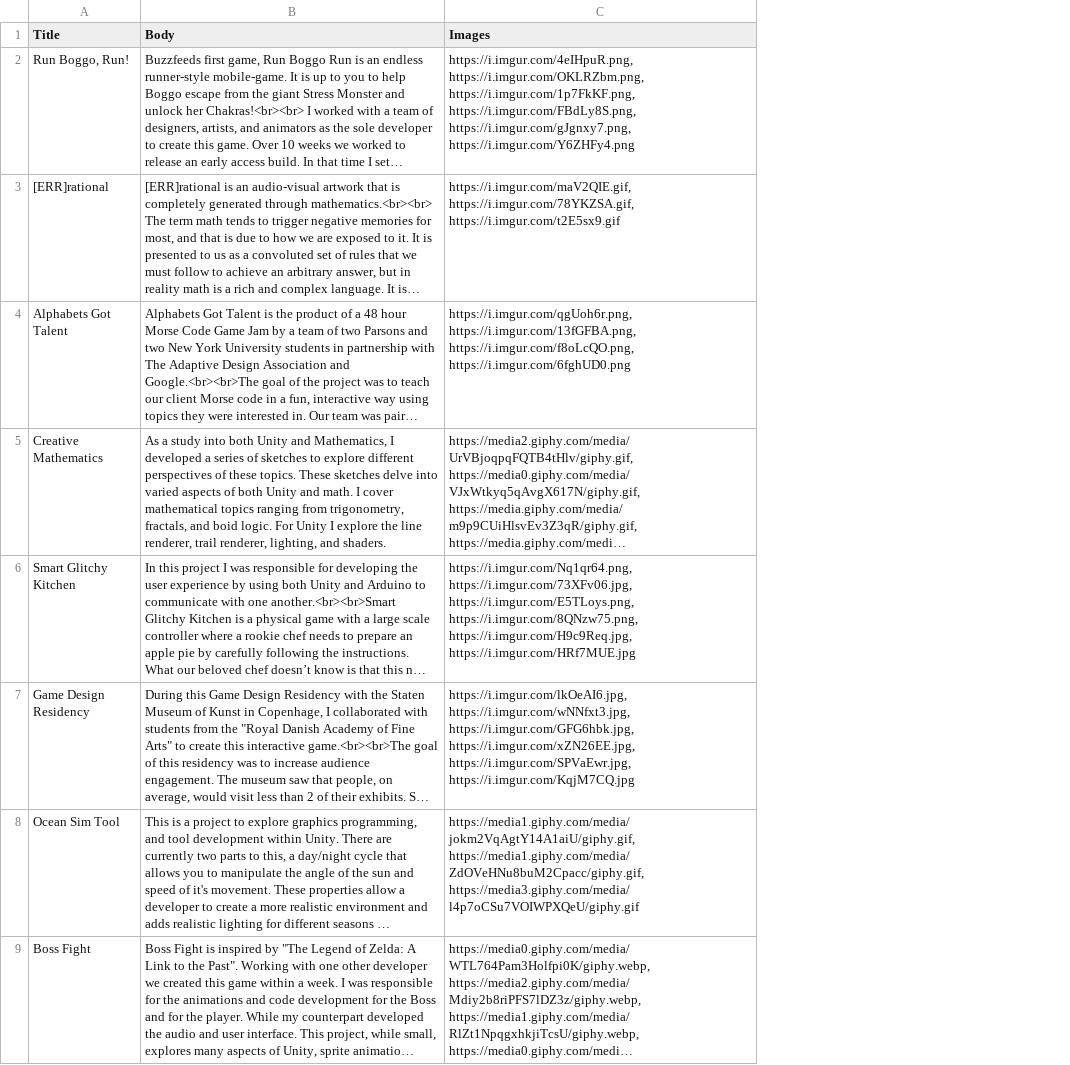
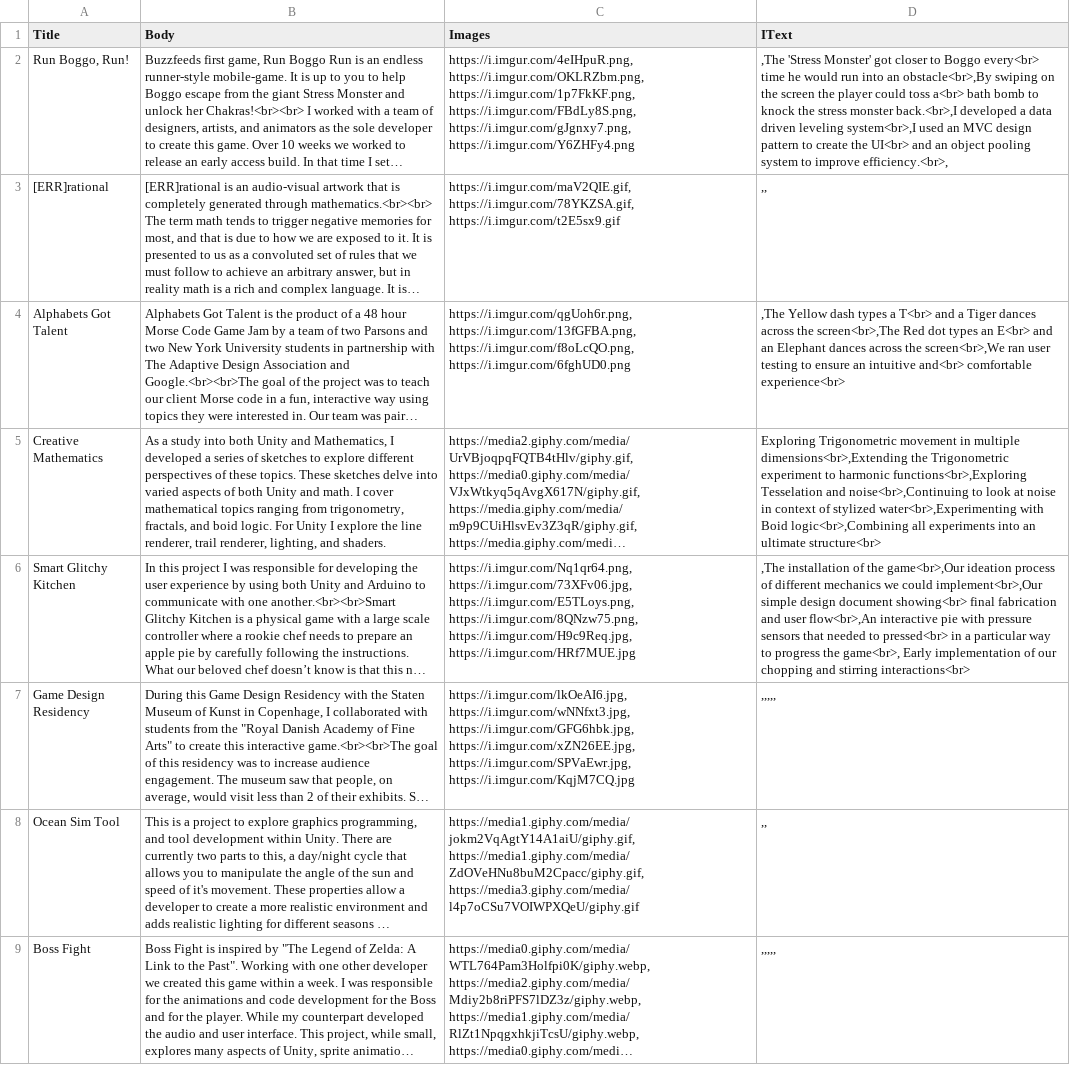
Before and after one commit to MC-GameDeveloper/michaelcenterdesign.github.io, a CSV file: data/PortfolioContentCSV.csv, drawn as a sheet; long unchanged cells end in …; the diff names each change by its address in the sheet, - before the commit and + after, or states it on an @@ line.

Commit message:
added image subtext

```diff
--- a/data/PortfolioContentCSV.csv
+++ b/data/PortfolioContentCSV.csv
+column D (IText), rows 2-9: ,The 'Stress Monster' got closer to Boggo every<br> time he would run into an obstacle<br>,By swiping on the screen the player could toss a<br> bath bomb to knock the stress monster back.<br>,I developed a data driven leveling system<br>,I used an MVC design pattern to create the UI<br> and an object pooling system to improve efficiency.<br>, | ,, | ,The Yellow dash types a T<br> and a Tiger dances across the screen<br>,The Red dot types an E<br> and an Elephant dances across the screen<br>,We ran user testing to ensure an intuitive and<br> comfortable experience<br> | Exploring Trigonometric movement in multiple dimensions<br>,Extending the Trigonometric experiment to harmonic functions<br>,Exploring Tesselation and noise<br>,Continuing to look at noise in context of stylized water<br>,Experimenting with Boid logic<br>,Combining all experiments into an ultimate structure<br> | ,The installation of the game<br>,Our ideation process of different mechanics we could implement<br>,Our simple design document showing<br> final fabrication and user flow<br>,An interactive pie with pressure sensors that needed to pressed<br> in a particular way to progress the game<br>, Early implementation of our chopping and stirring interactions<br> | ,,,,, | ,, | ,,,,,
```
Also changed, not shown: 3 other files.
